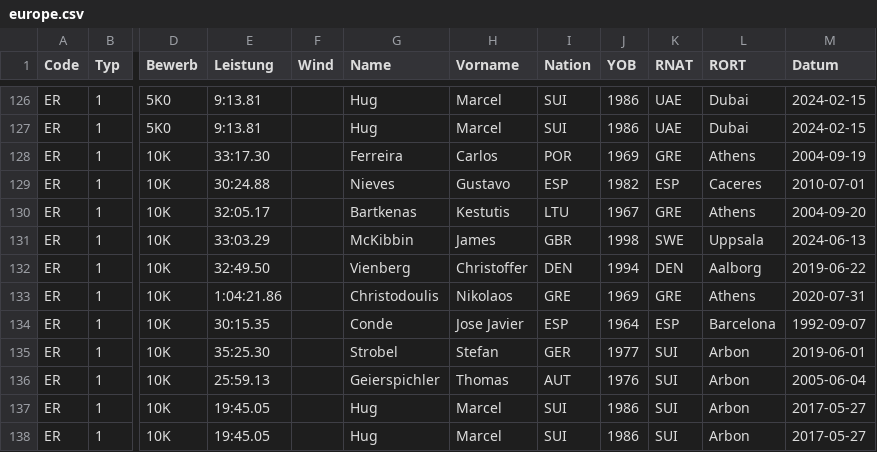
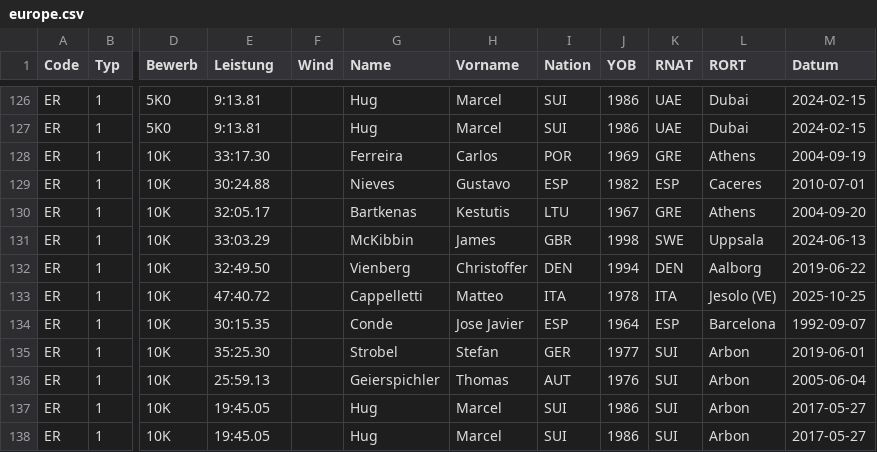
Before and after one commit to Ferries-01/para-records, a CSV file: records/europe.csv, drawn as a sheet; only a part is shown, gaps mark what is left out; the diff names each change by its address in the sheet, - before the commit and + after, or states it on an @@ line.

```diff
--- a/records/europe.csv
+++ b/records/europe.csv
-E133 (Leistung): 1:04:21.86
+E133 (Leistung): 47:40.72
-G133 (Name): Christodoulis
+G133 (Name): Cappelletti
-H133 (Vorname): Nikolaos
+H133 (Vorname): Matteo
-I133 (Nation): GRE
+I133 (Nation): ITA
-J133 (YOB): 1969
+J133 (YOB): 1978
-K133 (RNAT): GRE
+K133 (RNAT): ITA
-L133 (RORT): Athens
+L133 (RORT): Jesolo (VE)
-M133 (Datum): 2020-07-31
+M133 (Datum): 2025-10-25
```
